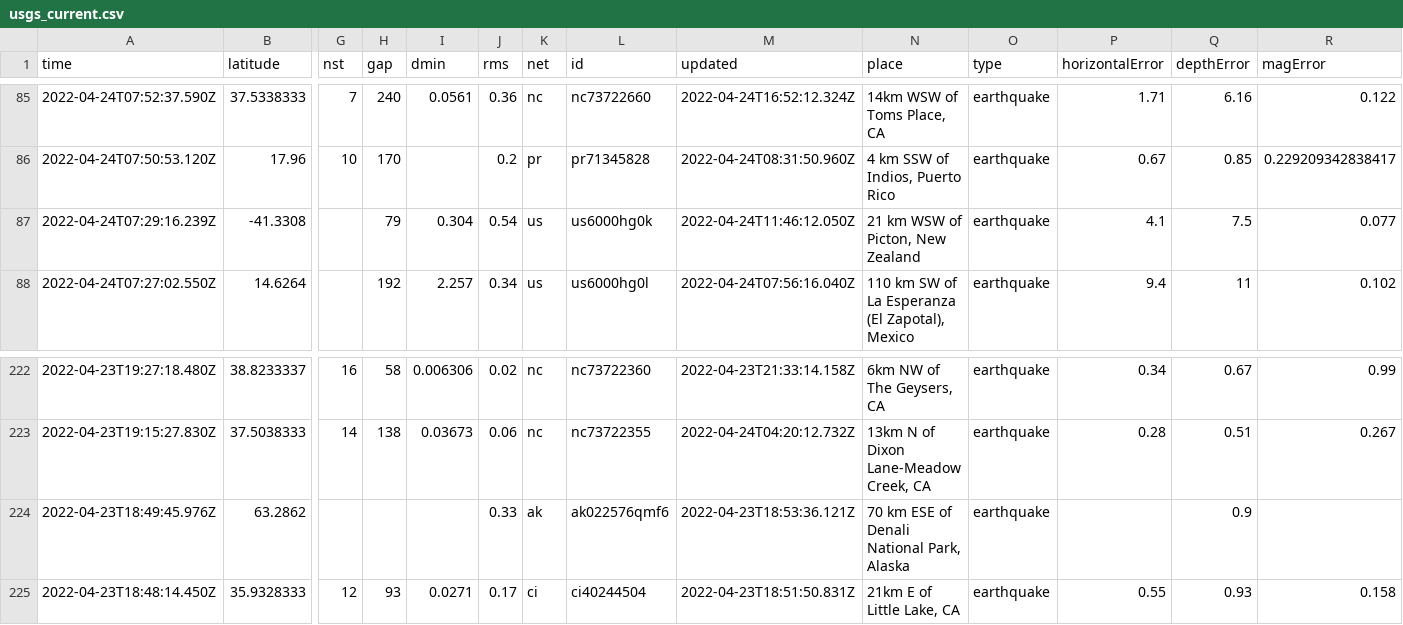
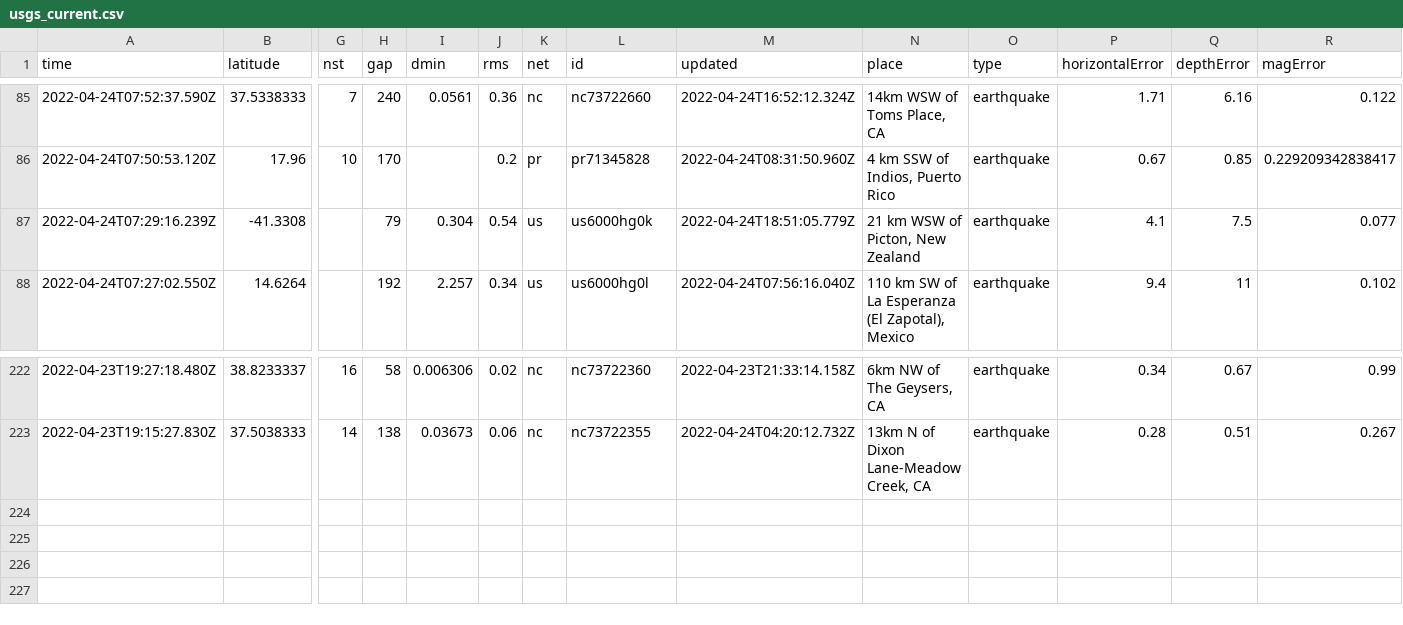
Before and after one commit to kmadden71/my-data-robot, a CSV file: usgs_current.csv, drawn as a sheet; only a part is shown, gaps mark what is left out; rows hold the shown columns only; the diff names each change by its address in the sheet, - before the commit and + after, or states it on an @@ line.

```diff
--- a/usgs_current.csv
+++ b/usgs_current.csv
-M87 (updated): 2022-04-24T11:46:12.050Z
+M87 (updated): 2022-04-24T18:51:05.779Z
-row 224: 2022-04-23T18:49:45.976Z | 63.2862 |  |  |  | 0.33 | ak | ak022576qmf6 | 2022-04-23T18:53:36.121Z | 70 km ESE of Denali National Park, Alaska | earthquake |  | 0.9
-row 225: 2022-04-23T18:48:14.450Z | 35.9328333 | 12 | 93 | 0.0271 | 0.17 | ci | ci40244504 | 2022-04-23T18:51:50.831Z | 21km E of Little Lake, CA | earthquake | 0.55 | 0.93 | 0.158
```
